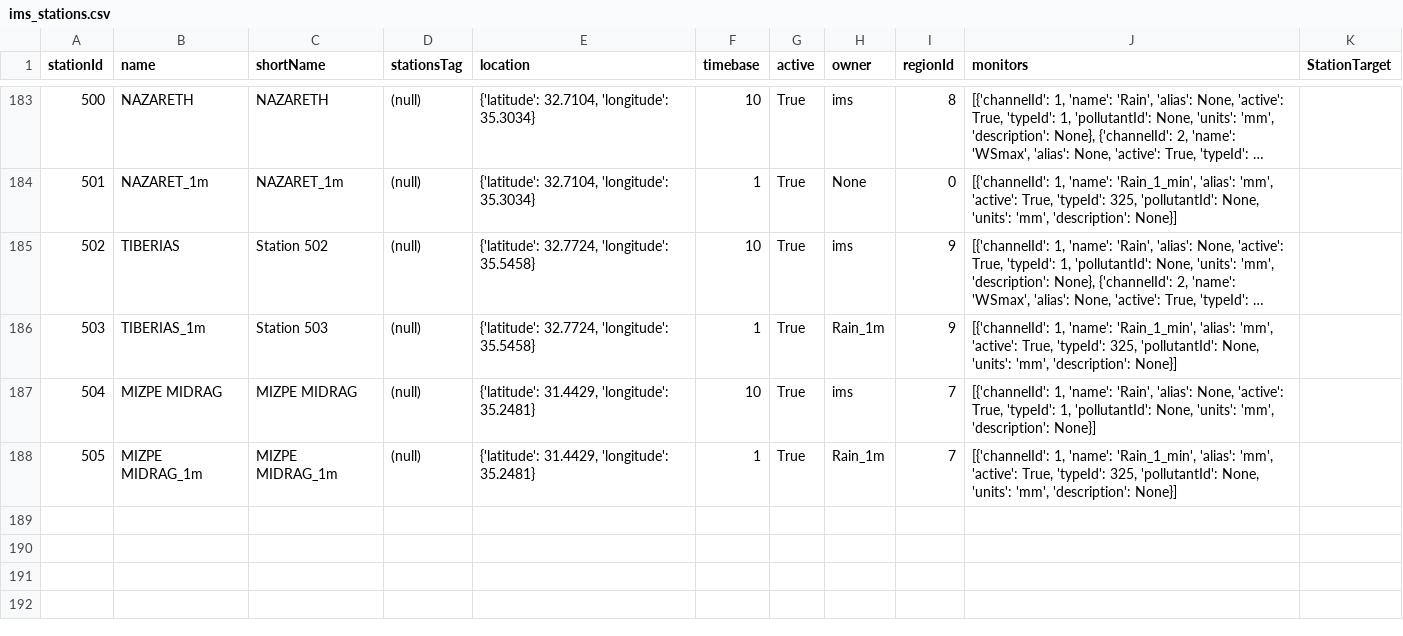
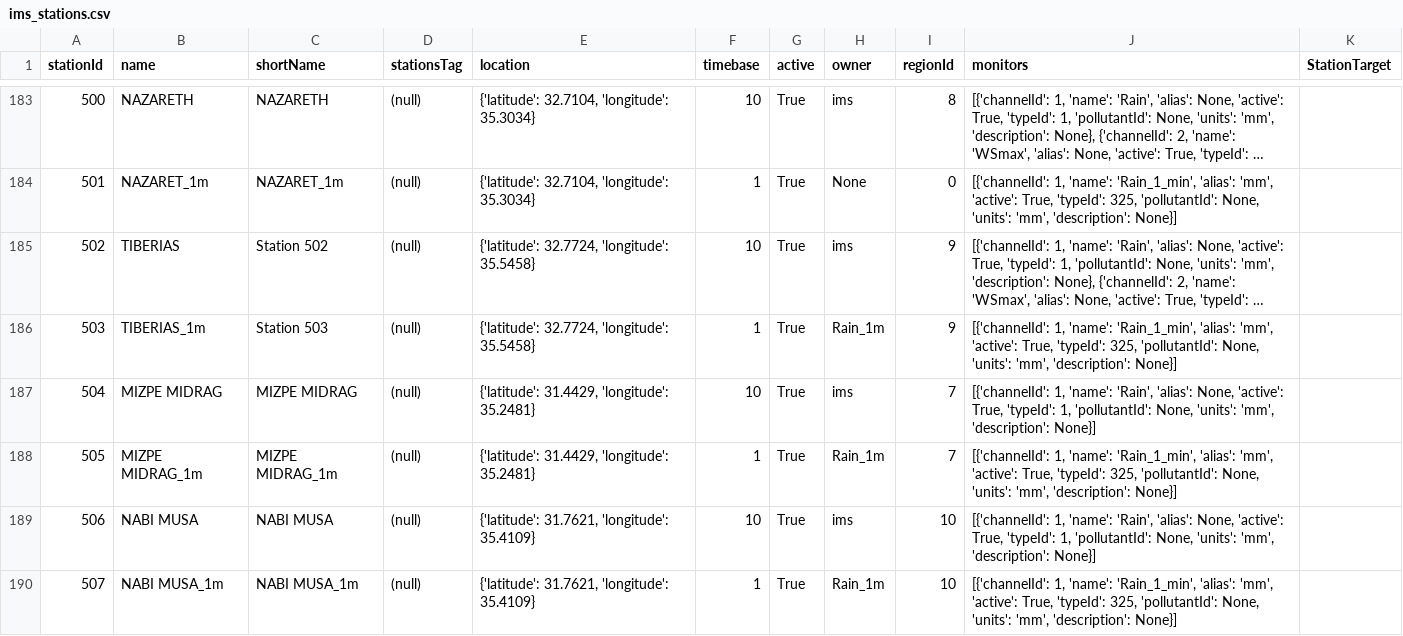
Before and after one commit to yuval-harpaz/weather, a CSV file: data/ims_stations.csv, drawn as a sheet; only a part is shown, gaps mark what is left out; long unchanged cells end in ….

```diff
--- a/data/ims_stations.csv
+++ b/data/ims_stations.csv
@@ -188 +188,3 @@ stationId,name,shortName,stationsTag,location,timebase,active,owner,regionId,mon
 505,MIZPE MIDRAG_1m,MIZPE MIDRAG_1m,(null),"{'latitude': 31.4429, 'longitude': 35.2481}",1,True,Rain_1m,7,"[{'channelId': 1, 'name': 'Rain_1_min', 'alias': 'mm', 'active': True, 'typeId': 325, 'pollutantId': None, 'units': 'mm', 'description': None}]",
+506,NABI MUSA,NABI MUSA,(null),"{'latitude': 31.7621, 'longitude': 35.4109}",10,True,ims,10,"[{'channelId': 1, 'name': 'Rain', 'alias': None, 'active': True, 'typeId': 1, 'pollutantId': None, 'units': 'mm', 'description': None}]",
+507,NABI MUSA_1m,NABI MUSA_1m,(null),"{'latitude': 31.7621, 'longitude': 35.4109}",1,True,Rain_1m,10,"[{'channelId': 1, 'name': 'Rain_1_min', 'alias': 'mm', 'active': True, 'typeId': 325, 'pollutantId': None, 'units': 'mm', 'description': None}]",
```
Also changed, not shown: data/ims_activity.csv, 1 other file.
